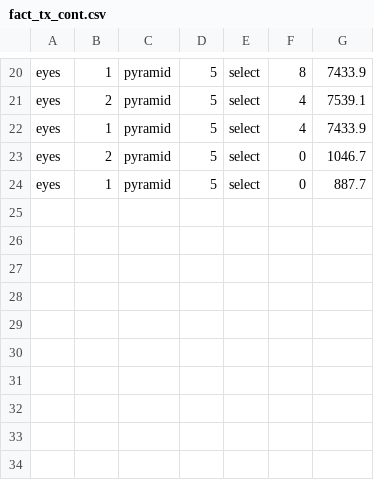
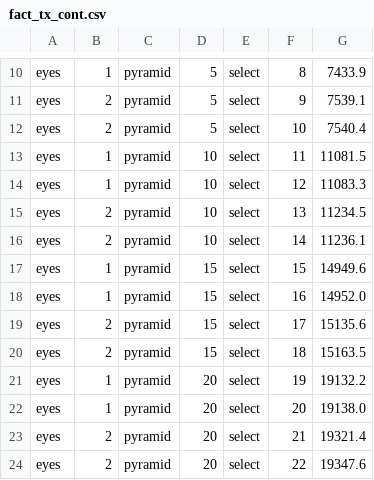
Before and after one commit to niuye8911/rapidlib-linux, a CSV file: modelConstr/data/facePort/facts/fact_tx_cont.csv, drawn as a sheet; only a part is shown, gaps mark what is left out; addresses are those after the commit; the diff covers the shown part only; the diff names each change by its address in the sheet, - before the commit and + after, or states it on an @@ line.

```diff
--- a/modelConstr/data/facePort/facts/fact_tx_cont.csv
+++ b/modelConstr/data/facePort/facts/fact_tx_cont.csv
-F11: 4
+F11: 9
-B12: 1
+B12: 2
-F12: 4
+F12: 10
-G12: 7433.9
+G12: 7540.4
+row 13: eyes | 1 | pyramid | 10 | select | 11 | 11081.5
+row 14: eyes | 1 | pyramid | 10 | select | 12 | 11083.3
-D15: 5
+D15: 10
-F15: 0
+F15: 13
-G15: 1046.7
+G15: 11234.5
+row 16: eyes | 2 | pyramid | 10 | select | 14 | 11236.1
-D17: 5
+D17: 15
-F17: 0
+F17: 15
-G17: 887.7
+G17: 14949.6
+row 18: eyes | 1 | pyramid | 15 | select | 16 | 14952.0
+row 19: eyes | 2 | pyramid | 15 | select | 17 | 15135.6
+row 20: eyes | 2 | pyramid | 15 | select | 18 | 15163.5
+row 21: eyes | 1 | pyramid | 20 | select | 19 | 19132.2
+row 22: eyes | 1 | pyramid | 20 | select | 20 | 19138.0
+row 23: eyes | 2 | pyramid | 20 | select | 21 | 19321.4
+row 24: eyes | 2 | pyramid | 20 | select | 22 | 19347.6
```
Also changed, not shown: 10 removed rows and 23 edited cells elsewhere in this file, modelConstr/data/videoPort/data.csv, 4 other files.
